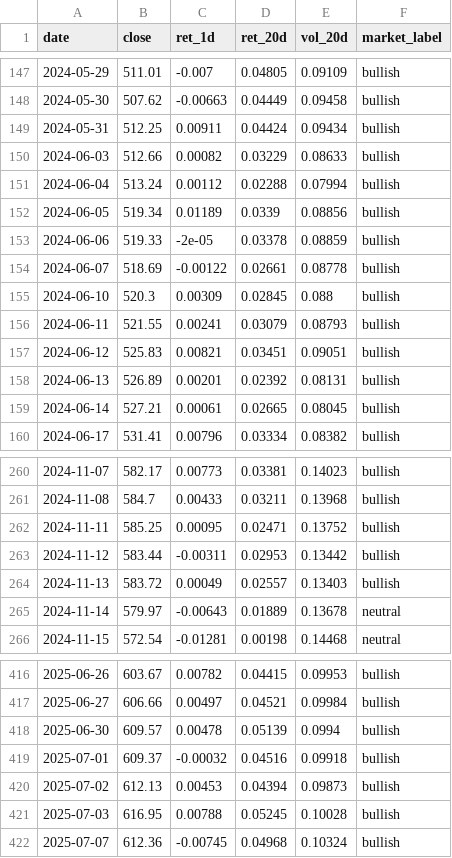
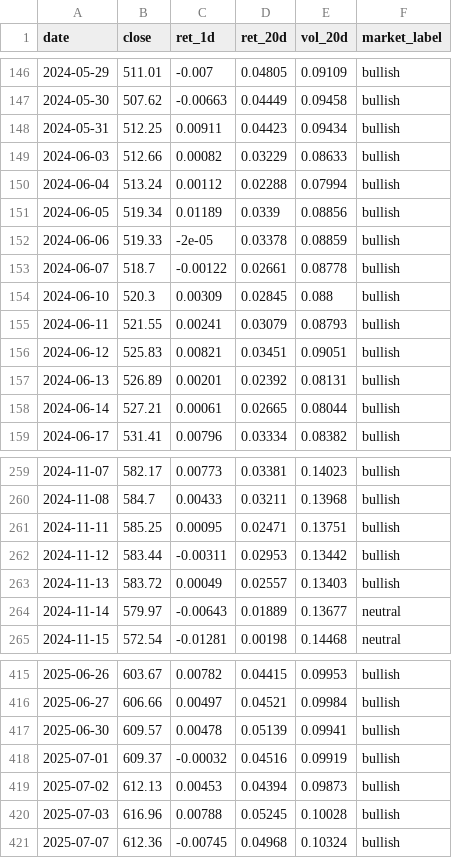
Before and after one commit to batyrkhan9/market-regime-agent, a CSV file: data/market_regime.csv, drawn as a sheet; only a part is shown, gaps mark what is left out; the diff covers the shown part only.

```diff
--- a/data/market_regime.csv
+++ b/data/market_regime.csv
@@ -148,3 +147,3 @@ date,close,ret_1d,ret_20d,vol_20d,market_label
 2024-05-30,507.62,-0.00663,0.04449,0.09458,bullish
-2024-05-31,512.25,0.00911,0.04424,0.09434,bullish
+2024-05-31,512.25,0.00911,0.04423,0.09434,bullish
 2024-06-03,512.66,0.00082,0.03229,0.08633,bullish
@@ -153,3 +152,3 @@ date,close,ret_1d,ret_20d,vol_20d,market_label
 2024-06-06,519.33,-2e-05,0.03378,0.08859,bullish
-2024-06-07,518.69,-0.00122,0.02661,0.08778,bullish
+2024-06-07,518.7,-0.00122,0.02661,0.08778,bullish
 2024-06-10,520.3,0.00309,0.02845,0.088,bullish
@@ -158,3 +157,3 @@ date,close,ret_1d,ret_20d,vol_20d,market_label
 2024-06-13,526.89,0.00201,0.02392,0.08131,bullish
-2024-06-14,527.21,0.00061,0.02665,0.08045,bullish
+2024-06-14,527.21,0.00061,0.02665,0.08044,bullish
 2024-06-17,531.41,0.00796,0.03334,0.08382,bullish
@@ -261,6 +260,6 @@ date,close,ret_1d,ret_20d,vol_20d,market_label
 2024-11-08,584.7,0.00433,0.03211,0.13968,bullish
-2024-11-11,585.25,0.00095,0.02471,0.13752,bullish
+2024-11-11,585.25,0.00095,0.02471,0.13751,bullish
 2024-11-12,583.44,-0.00311,0.02953,0.13442,bullish
 2024-11-13,583.72,0.00049,0.02557,0.13403,bullish
-2024-11-14,579.97,-0.00643,0.01889,0.13678,neutral
+2024-11-14,579.97,-0.00643,0.01889,0.13677,neutral
 2024-11-15,572.54,-0.01281,0.00198,0.14468,neutral
@@ -417,6 +416,6 @@ date,close,ret_1d,ret_20d,vol_20d,market_label
 2025-06-27,606.66,0.00497,0.04521,0.09984,bullish
-2025-06-30,609.57,0.00478,0.05139,0.0994,bullish
-2025-07-01,609.37,-0.00032,0.04516,0.09918,bullish
+2025-06-30,609.57,0.00478,0.05139,0.09941,bullish
+2025-07-01,609.37,-0.00032,0.04516,0.09919,bullish
 2025-07-02,612.13,0.00453,0.04394,0.09873,bullish
-2025-07-03,616.95,0.00788,0.05245,0.10028,bullish
+2025-07-03,616.96,0.00788,0.05245,0.10028,bullish
 2025-07-07,612.36,-0.00745,0.04968,0.10324,bullish
```
Also changed, not shown: 1 added row, 1 removed row and 32 edited cells elsewhere in this file, data/signals.csv, 1 other file.
